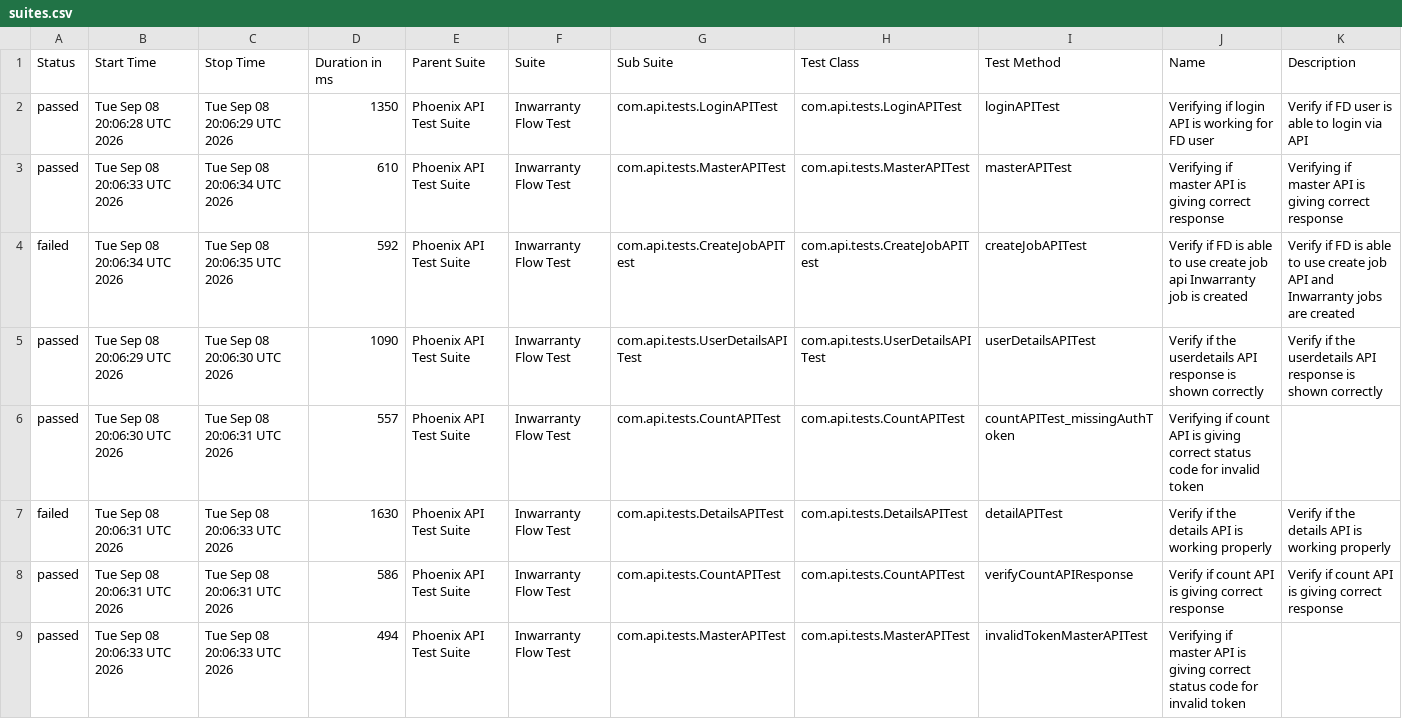
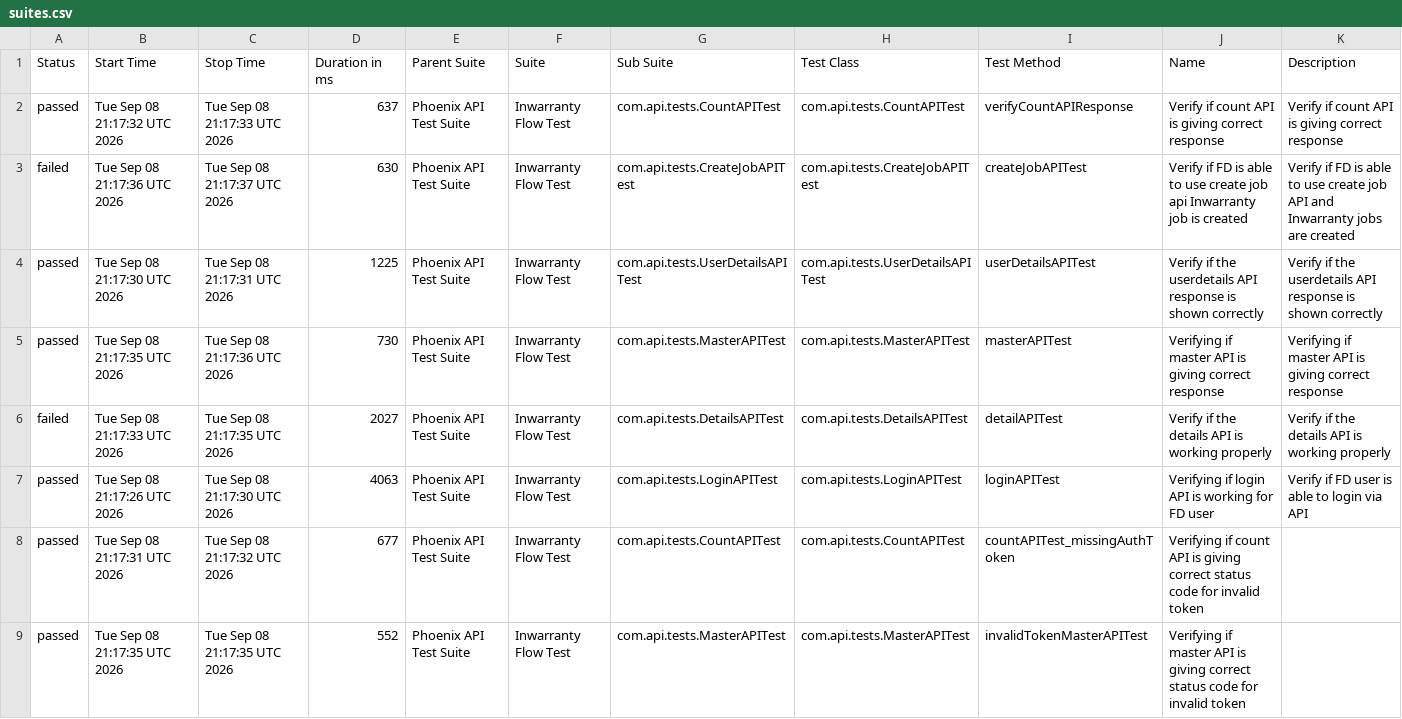
Before and after one commit to Zulminan/PhoenixTestAutomationFramework, a CSV file: data/suites.csv, drawn as a sheet.

```diff
--- a/data/suites.csv
+++ b/data/suites.csv
@@ -1,9 +1,9 @@
 "Status","Start Time","Stop Time","Duration in ms","Parent Suite","Suite","Sub Suite","Test Class","Test Method","Name","Description"
-"passed","Tue Sep 08 20:06:28 UTC 2026","Tue Sep 08 20:06:29 UTC 2026","1350","Phoenix API Test Suite","Inwarranty Flow Test","com.api.tests.LoginAPITest","com.api.tests.LoginAPITest","loginAPITest","Verifying if login API is working for FD user","Verify if FD user is able to login via API"
-"passed","Tue Sep 08 20:06:33 UTC 2026","Tue Sep 08 20:06:34 UTC 2026","610","Phoenix API Test Suite","Inwarranty Flow Test","com.api.tests.MasterAPITest","com.api.tests.MasterAPITest","masterAPITest","Verifying if master API is giving correct response","Verifying if master API is giving correct response"
-"failed","Tue Sep 08 20:06:34 UTC 2026","Tue Sep 08 20:06:35 UTC 2026","592","Phoenix API Test Suite","Inwarranty Flow Test","com.api.tests.CreateJobAPITest","com.api.tests.CreateJobAPITest","createJobAPITest","Verify if FD is able to use create job api Inwarranty job is created","Verify if FD is able to use create job API and Inwarranty jobs are created"
-"passed","Tue Sep 08 20:06:29 UTC 2026","Tue Sep 08 20:06:30 UTC 2026","1090","Phoenix API Test Suite","Inwarranty Flow Test","com.api.tests.UserDetailsAPITest","com.api.tests.UserDetailsAPITest","userDetailsAPITest","Verify if the userdetails API response is shown correctly","Verify if the userdetails API response is shown correctly"
-"passed","Tue Sep 08 20:06:30 UTC 2026","Tue Sep 08 20:06:31 UTC 2026","557","Phoenix API Test Suite","Inwarranty Flow Test","com.api.tests.CountAPITest","com.api.tests.CountAPITest","countAPITest_missingAuthToken","Verifying if count API is giving correct status code for invalid token",""
-"failed","Tue Sep 08 20:06:31 UTC 2026","Tue Sep 08 20:06:33 UTC 2026","1630","Phoenix API Test Suite","Inwarranty Flow Test","com.api.tests.DetailsAPITest","com.api.tests.DetailsAPITest","detailAPITest","Verify if the details API is working properly","Verify if the details API is working properly"
-"passed","Tue Sep 08 20:06:31 UTC 2026","Tue Sep 08 20:06:31 UTC 2026","586","Phoenix API Test Suite","Inwarranty Flow Test","com.api.tests.CountAPITest","com.api.tests.CountAPITest","verifyCountAPIResponse","Verify if count API is giving correct response","Verify if count API is giving correct response"
-"passed","Tue Sep 08 20:06:33 UTC 2026","Tue Sep 08 20:06:33 UTC 2026","494","Phoenix API Test Suite","Inwarranty Flow Test","com.api.tests.MasterAPITest","com.api.tests.MasterAPITest","invalidTokenMasterAPITest","Verifying if master API is giving correct status code for invalid token",""
+"passed","Tue Sep 08 21:17:32 UTC 2026","Tue Sep 08 21:17:33 UTC 2026","637","Phoenix API Test Suite","Inwarranty Flow Test","com.api.tests.CountAPITest","com.api.tests.CountAPITest","verifyCountAPIResponse","Verify if count API is giving correct response","Verify if count API is giving correct response"
+"failed","Tue Sep 08 21:17:36 UTC 2026","Tue Sep 08 21:17:37 UTC 2026","630","Phoenix API Test Suite","Inwarranty Flow Test","com.api.tests.CreateJobAPITest","com.api.tests.CreateJobAPITest","createJobAPITest","Verify if FD is able to use create job api Inwarranty job is created","Verify if FD is able to use create job API and Inwarranty jobs are created"
+"passed","Tue Sep 08 21:17:30 UTC 2026","Tue Sep 08 21:17:31 UTC 2026","1225","Phoenix API Test Suite","Inwarranty Flow Test","com.api.tests.UserDetailsAPITest","com.api.tests.UserDetailsAPITest","userDetailsAPITest","Verify if the userdetails API response is shown correctly","Verify if the userdetails API response is shown correctly"
+"passed","Tue Sep 08 21:17:35 UTC 2026","Tue Sep 08 21:17:36 UTC 2026","730","Phoenix API Test Suite","Inwarranty Flow Test","com.api.tests.MasterAPITest","com.api.tests.MasterAPITest","masterAPITest","Verifying if master API is giving correct response","Verifying if master API is giving correct response"
+"failed","Tue Sep 08 21:17:33 UTC 2026","Tue Sep 08 21:17:35 UTC 2026","2027","Phoenix API Test Suite","Inwarranty Flow Test","com.api.tests.DetailsAPITest","com.api.tests.DetailsAPITest","detailAPITest","Verify if the details API is working properly","Verify if the details API is working properly"
+"passed","Tue Sep 08 21:17:26 UTC 2026","Tue Sep 08 21:17:30 UTC 2026","4063","Phoenix API Test Suite","Inwarranty Flow Test","com.api.tests.LoginAPITest","com.api.tests.LoginAPITest","loginAPITest","Verifying if login API is working for FD user","Verify if FD user is able to login via API"
+"passed","Tue Sep 08 21:17:31 UTC 2026","Tue Sep 08 21:17:32 UTC 2026","677","Phoenix API Test Suite","Inwarranty Flow Test","com.api.tests.CountAPITest","com.api.tests.CountAPITest","countAPITest_missingAuthToken","Verifying if count API is giving correct status code for invalid token",""
+"passed","Tue Sep 08 21:17:35 UTC 2026","Tue Sep 08 21:17:35 UTC 2026","552","Phoenix API Test Suite","Inwarranty Flow Test","com.api.tests.MasterAPITest","com.api.tests.MasterAPITest","invalidTokenMasterAPITest","Verifying if master API is giving correct status code for invalid token",""
```
Also changed, not shown: data/behaviors.csv, 56 other files.
